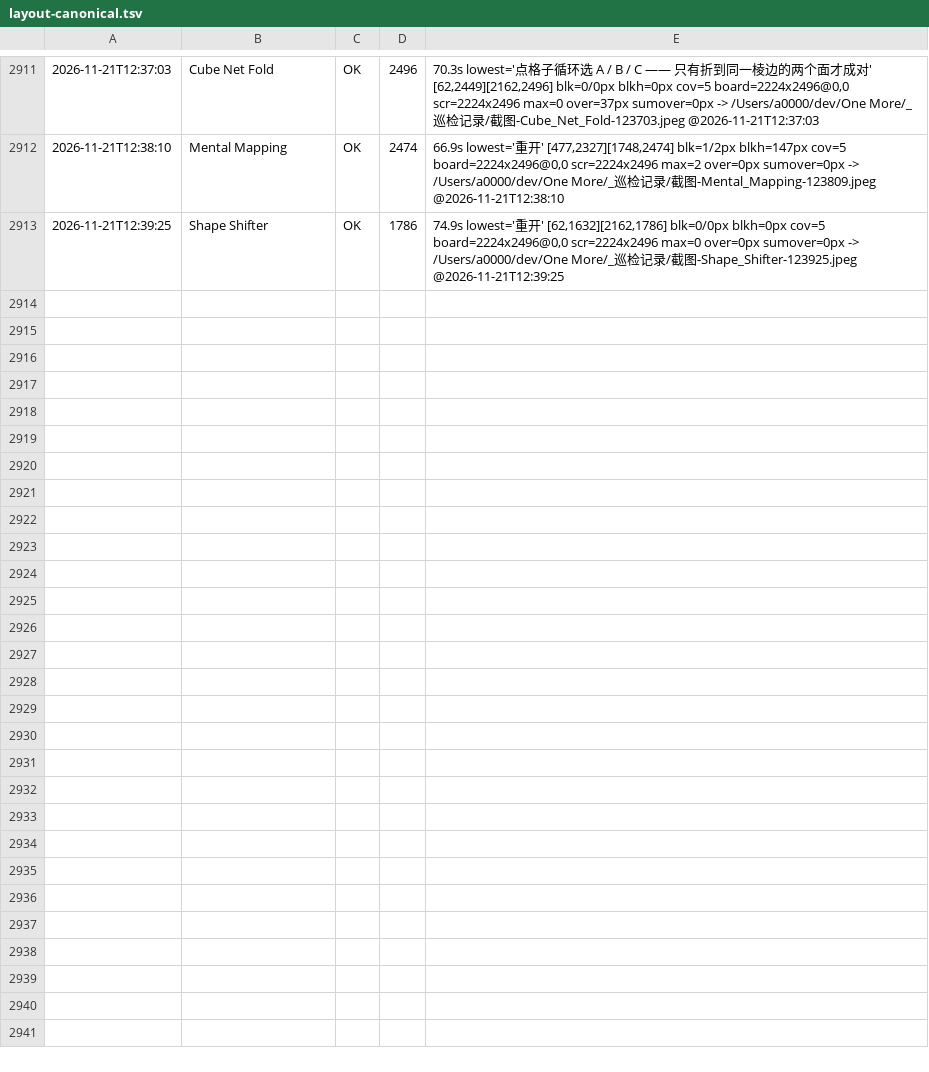
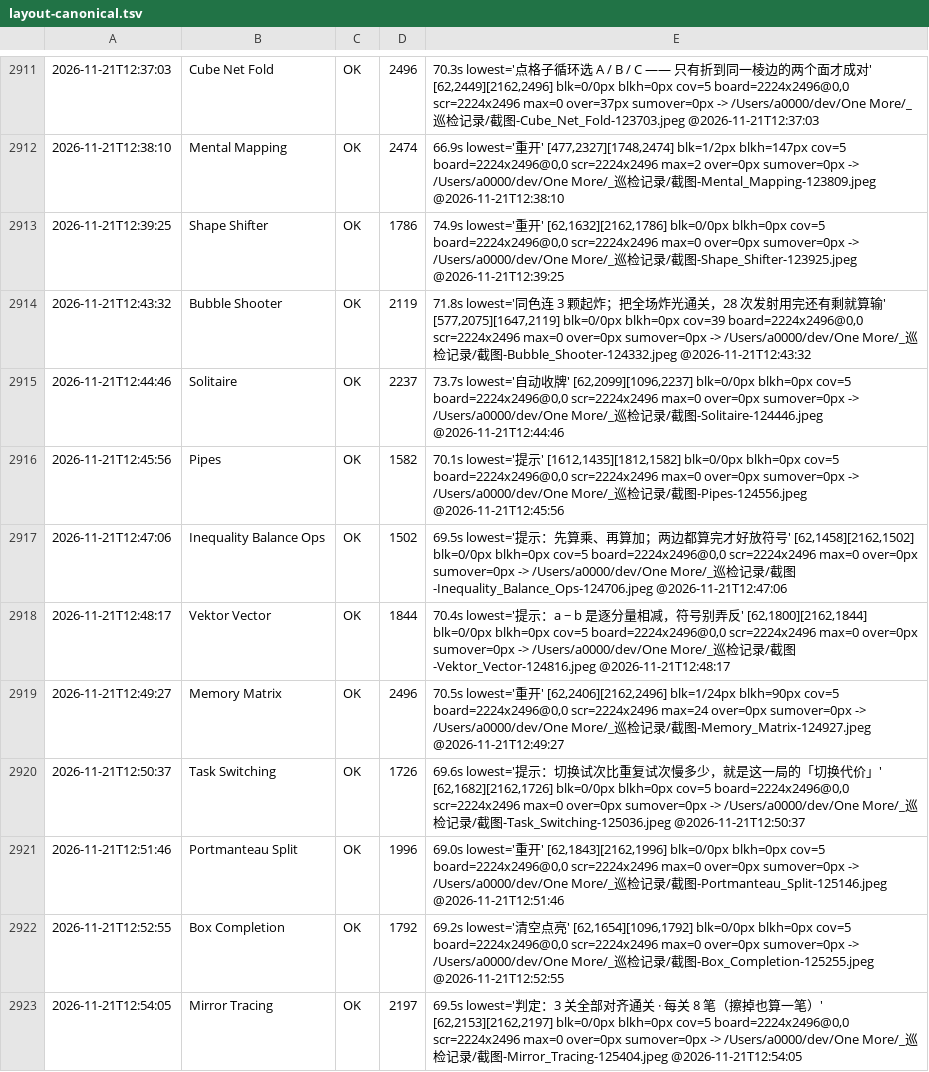
Before and after one commit to AWEsome639/one-more, a TSV file: _巡检记录/layout-canonical.tsv, drawn as a sheet; only a part is shown, gaps mark what is left out.

Commit message:
判据 3103：发现第 7 个真缺陷——Memory Matrix 记忆矩阵竖屏重开按钮被切。detect_bottom_clip.py --today 扫 58 款新鲜截图，唯一被标的就是它 cov=0.94；截图判读：标题、提示/AI代打、关卡得分行、三颗心、3x3 格子、底部把亮过的格子点出来 都完整，只有重开按钮只露出上沿一条被屏沿切断。这和五子棋同一形态（底部按钮被切、blk 看不见、只有像素检测器 cov 抓得到）。修法照 GridFit 的路子已写进判据：读 GMemoryMatrix.ets 找 3x3 网格的 width 或 aspectRatio、从截图量网格上沿与下方需要多少（提示文字约 20 加间距加按钮 44 约 70-80vp）、代入 GridFit.width 或直接算出扣减量、前台构建核 HAP 字节装包、blk 加 cov 加截图三样齐了才算修好。判据：像素检测器 cov 与 blk 是互补的不是冗余的——五子棋和记忆矩阵这两款 blk 都看不见而 cov 一次就抓到，反过来 cov 会把按钮贴屏沿但完整也标出来（Cross_Section_Slice）需要人眼看；每轮抽样都跑 --today 它是目前唯一能抓底部按钮被切的自动手段；cov>=0.60 只是一个入口必须配截图，0.94 大概率真、0.62 需细看；cov=0.00 也不能完全放心 blk 那边还是唯一能抓整块越界的量。

```diff
--- a/_巡检记录/layout-canonical.tsv
+++ b/_巡检记录/layout-canonical.tsv
@@ -2913 +2913,11 @@
 2026-11-21T12:39:25	Shape Shifter	OK	1786	74.9s lowest='重开' [62,1632][2162,1786] blk=0/0px blkh=0px cov=5 board=2224x2496@0,0 scr=2224x2496 max=0 over=0px sumover=0px -> /Users/a0000/dev/One More/_巡检记录/截图-Shape_Shifter-123925.jpeg @2026-11-21T12:39:25
+2026-11-21T12:43:32	Bubble Shooter	OK	2119	71.8s lowest='同色连 3 颗起炸；把全场炸光通关，28 次发射用完还有剩就算输' [577,2075][1647,2119] blk=0/0px blkh=0px cov=39 board=2224x2496@0,0 scr=2224x2496 max=0 over=0px sumover=0px -> /Users/a0000/dev/One More/_巡检记录/截图-Bubble_Shooter-124332.jpeg @2026-11-21T12:43:32
+2026-11-21T12:44:46	Solitaire	OK	2237	73.7s lowest='自动收牌' [62,2099][1096,2237] blk=0/0px blkh=0px cov=5 board=2224x2496@0,0 scr=2224x2496 max=0 over=0px sumover=0px -> /Users/a0000/dev/One More/_巡检记录/截图-Solitaire-124446.jpeg @2026-11-21T12:44:46
+2026-11-21T12:45:56	Pipes	OK	1582	70.1s lowest='提示' [1612,1435][1812,1582] blk=0/0px blkh=0px cov=5 board=2224x2496@0,0 scr=2224x2496 max=0 over=0px sumover=0px -> /Users/a0000/dev/One More/_巡检记录/截图-Pipes-124556.jpeg @2026-11-21T12:45:56
+2026-11-21T12:47:06	Inequality Balance Ops	OK	1502	69.5s lowest='提示：先算乘、再算加；两边都算完才好放符号' [62,1458][2162,1502] blk=0/0px blkh=0px cov=5 board=2224x2496@0,0 scr=2224x2496 max=0 over=0px sumover=0px -> /Users/a0000/dev/One More/_巡检记录/截图-Inequality_Balance_Ops-124706.jpeg @2026-11-21T12:47:06
+2026-11-21T12:48:17	Vektor Vector	OK	1844	70.4s lowest='提示：a − b 是逐分量相减，符号别弄反' [62,1800][2162,1844] blk=0/0px blkh=0px cov=5 board=2224x2496@0,0 scr=2224x2496 max=0 over=0px sumover=0px -> /Users/a0000/dev/One More/_巡检记录/截图-Vektor_Vector-124816.jpeg @2026-11-21T12:48:17
+2026-11-21T12:49:27	Memory Matrix	OK	2496	70.5s lowest='重开' [62,2406][2162,2496] blk=1/24px blkh=90px cov=5 board=2224x2496@0,0 scr=2224x2496 max=24 over=0px sumover=0px -> /Users/a0000/dev/One More/_巡检记录/截图-Memory_Matrix-124927.jpeg @2026-11-21T12:49:27
+2026-11-21T12:50:37	Task Switching	OK	1726	69.6s lowest='提示：切换试次比重复试次慢多少，就是这一局的「切换代价」' [62,1682][2162,1726] blk=0/0px blkh=0px cov=5 board=2224x2496@0,0 scr=2224x2496 max=0 over=0px sumover=0px -> /Users/a0000/dev/One More/_巡检记录/截图-Task_Switching-125036.jpeg @2026-11-21T12:50:37
+2026-11-21T12:51:46	Portmanteau Split	OK	1996	69.0s lowest='重开' [62,1843][2162,1996] blk=0/0px blkh=0px cov=5 board=2224x2496@0,0 scr=2224x2496 max=0 over=0px sumover=0px -> /Users/a0000/dev/One More/_巡检记录/截图-Portmanteau_Split-125146.jpeg @2026-11-21T12:51:46
+2026-11-21T12:52:55	Box Completion	OK	1792	69.2s lowest='清空点亮' [62,1654][1096,1792] blk=0/0px blkh=0px cov=5 board=2224x2496@0,0 scr=2224x2496 max=0 over=0px sumover=0px -> /Users/a0000/dev/One More/_巡检记录/截图-Box_Completion-125255.jpeg @2026-11-21T12:52:55
+2026-11-21T12:54:05	Mirror Tracing	OK	2197	69.5s lowest='判定：3 关全部对齐通关 · 每关 8 笔（擦掉也算一笔）' [62,2153][2162,2197] blk=0/0px blkh=0px cov=5 board=2224x2496@0,0 scr=2224x2496 max=0 over=0px sumover=0px -> /Users/a0000/dev/One More/_巡检记录/截图-Mirror_Tracing-125404.jpeg @2026-11-21T12:54:05
```
Also changed, not shown: 1 other file.
